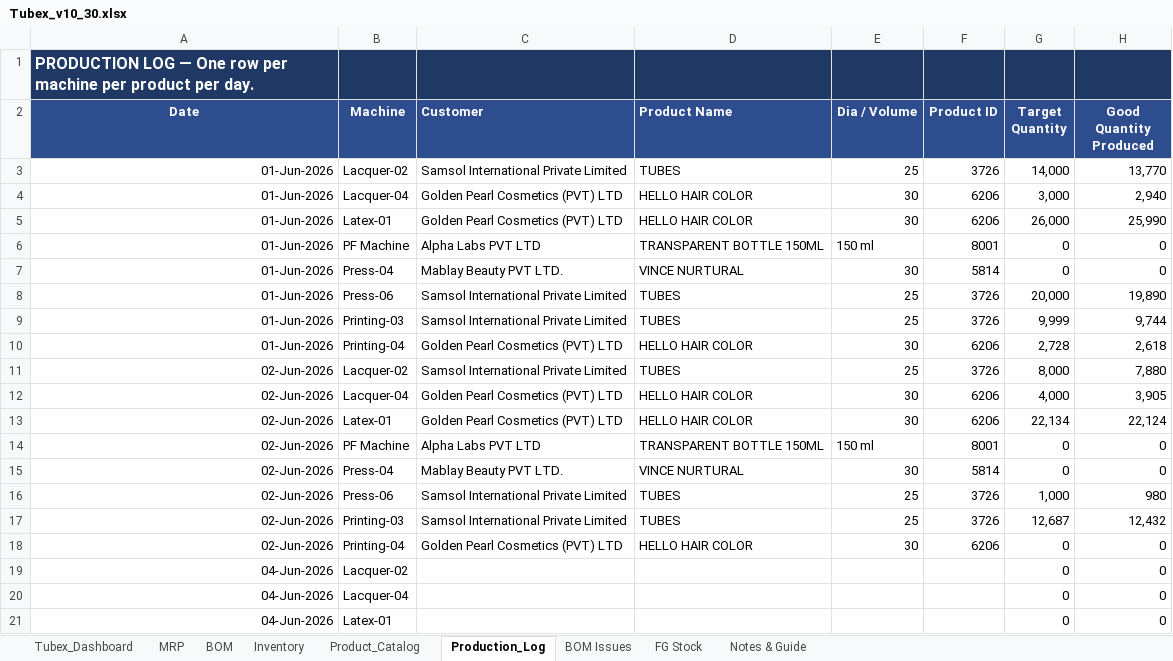
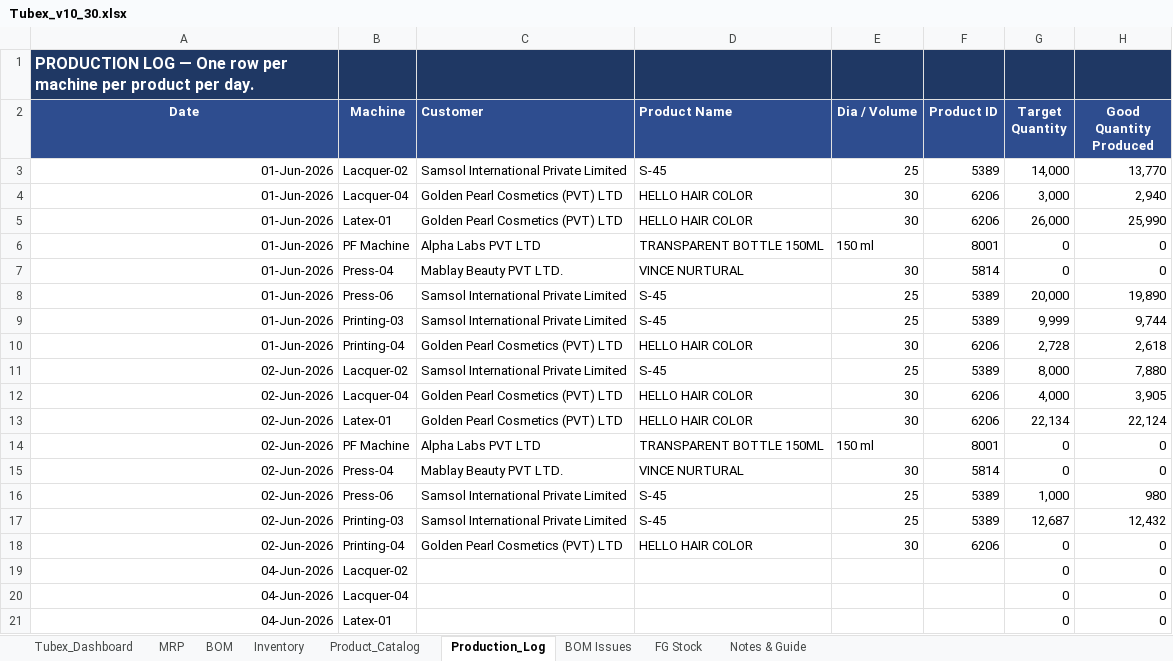
Before and after one commit to ckndr/alpha-containers, an Excel workbook: Tubex_v10_30.xlsx, sheet Production_Log, drawn as a sheet; only a part is shown; values as stored, in another font and other column widths than the file's, no borders; the diff names each change by its address in the sheet, - before the commit and + after, or states it on an @@ line.

```diff
--- a/Tubex_v10_30.xlsx (sheet Production_Log)
+++ b/Tubex_v10_30.xlsx (sheet Production_Log)
-D3 (Product Name): TUBES
+D3 (Product Name): S-45
-F3 (Product ID): 3726
+F3 (Product ID): 5389
-D8:D9 (Product Name): TUBES
+D8:D9 (Product Name): S-45
-F8:F9 (Product ID): 3726
+F8:F9 (Product ID): 5389
-D11 (Product Name): TUBES
+D11 (Product Name): S-45
-F11 (Product ID): 3726
+F11 (Product ID): 5389
-D16:D17 (Product Name): TUBES
+D16:D17 (Product Name): S-45
-F16:F17 (Product ID): 3726
+F16:F17 (Product ID): 5389
```
Also changed, not shown: sheet MRP, sheet Tubex_Dashboard, sheet BOM, sheet Inventory, sheet Product_Catalog, 3 other files.
